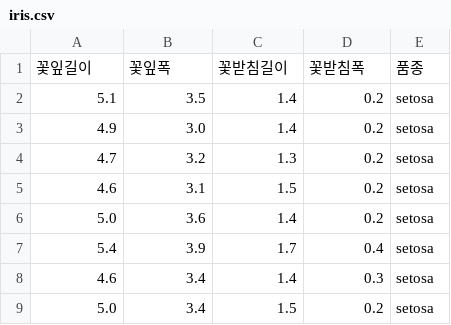
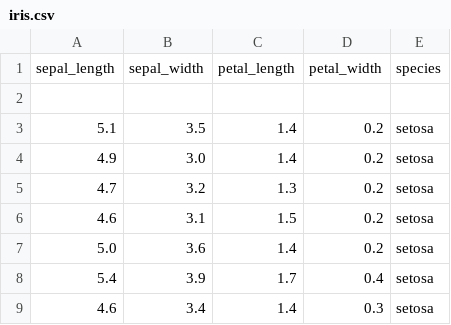
Before and after one commit to eunoto/data, a CSV file: iris.csv, drawn as a sheet; only a part is shown; the shorter side is filled out with more unchanged rows; addresses are those after the commit; the diff names each change by its address in the sheet, - before the commit and + after, or states it on an @@ line.

Commit message:
Update iris.csv

```diff
--- a/iris.csv
+++ b/iris.csv
+row 1: sepal_length | sepal_width | petal_length | petal_width | species
-row 2: 꽃잎길이 | 꽃잎폭 | 꽃받침길이 | 꽃받침폭 | 품종
+row 2: (empty)
```
